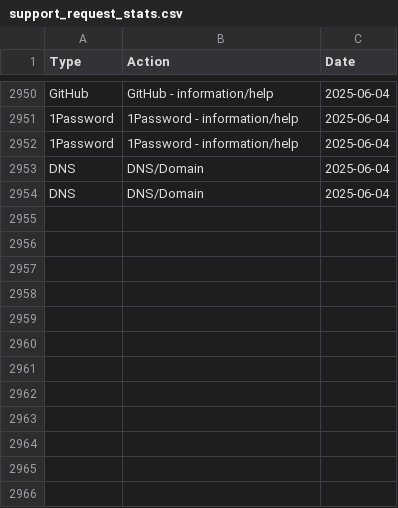
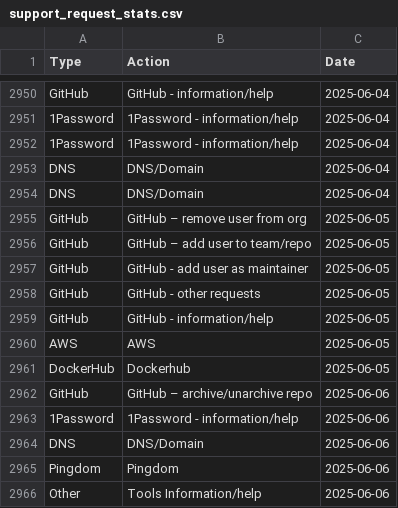
Before and after one commit to ministryofjustice/operations-engineering-kpi-dashboard, a CSV file: data/production/support_request_stats.csv, drawn as a sheet; only a part is shown, gaps mark what is left out.

Commit message:
Upload support request data

```diff
--- a/data/production/support_request_stats.csv
+++ b/data/production/support_request_stats.csv
@@ -2954 +2954,13 @@ DNS,DNS/Domain,2025-06-04
 DNS,DNS/Domain,2025-06-04
+GitHub,GitHub – remove user from org,2025-06-05
+GitHub,GitHub – add user to team/repo,2025-06-05
+GitHub,GitHub - add user as maintainer,2025-06-05
+GitHub,GitHub - other requests,2025-06-05
+GitHub,GitHub - information/help,2025-06-05
+AWS,AWS,2025-06-05
+DockerHub,Dockerhub,2025-06-05
+GitHub,GitHub – archive/unarchive repo,2025-06-06
+1Password,1Password - information/help,2025-06-06
+DNS,DNS/Domain,2025-06-06
+Pingdom,Pingdom,2025-06-06
+Other,Tools Information/help,2025-06-06
```
